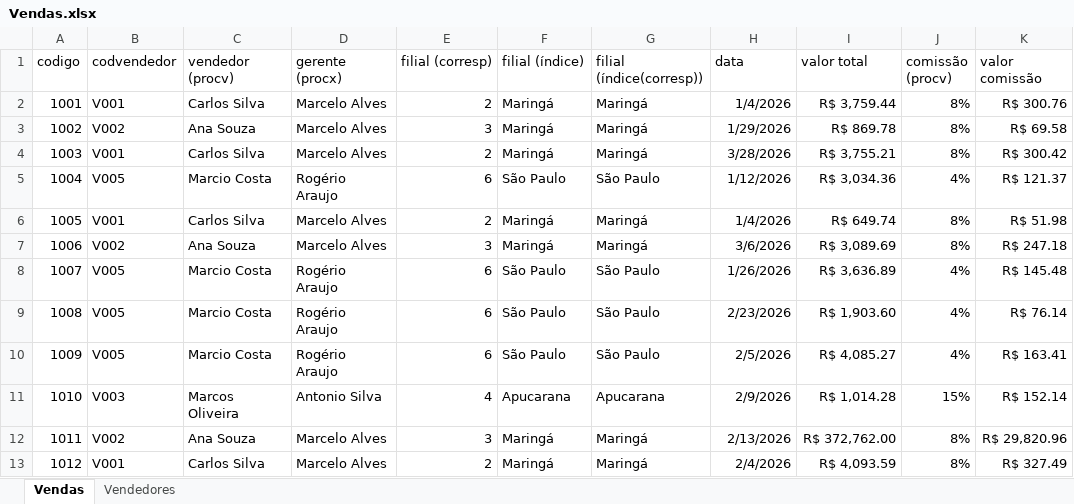
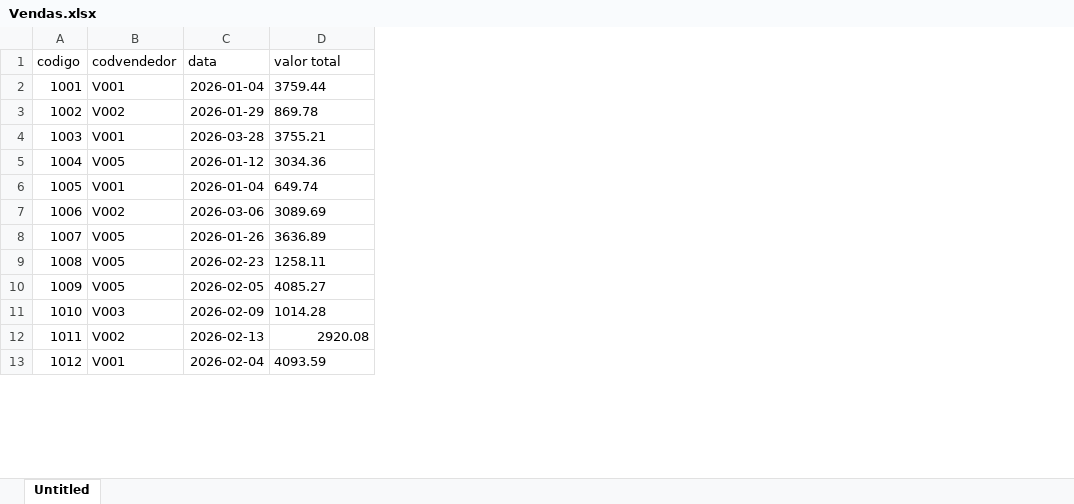
Before and after one commit to dcodebr/curso_excel_intermediario, an Excel workbook: aula 3/Vendas.xlsx, sheet Untitled, drawn as a sheet; only a part is shown; values as stored, in another font and other column widths than the file's, no borders; charts and pictures not drawn; removed rows and columns are numbered as before the commit, all else as after; the diff covers the shown part only; the diff names each change by its address in the sheet, - before the commit and + after, or states it on an @@ line.

```diff
--- a/aula 3/Vendas.xlsx (sheet Untitled)
+++ b/aula 3/Vendas.xlsx (sheet Untitled)
-sheet tab: Vendas
+sheet tab: Untitled
-sheet tab: Vendedores
-column C (vendedor (procv)), rows 2-13: Carlos Silva | Ana Souza | Carlos Silva | Marcio Costa | Carlos Silva | Ana Souza | Marcio Costa | Marcio Costa | Marcio Costa | Marcos Oliveira | Ana Souza | Carlos Silva
-column D (gerente (procx)), rows 2-13: Marcelo Alves | Marcelo Alves | Marcelo Alves | Rogério Araujo | Marcelo Alves | Marcelo Alves | Rogério Araujo | Rogério Araujo | Rogério Araujo | Antonio Silva | Marcelo Alves | Marcelo Alves
-column E (filial (corresp)), rows 2-13: 2 | 3 | 2 | 6 | 2 | 3 | 6 | 6 | 6 | 4 | 3 | 2
-column F (filial (índice)), rows 2-13: Maringá | Maringá | Maringá | São Paulo | Maringá | Maringá | São Paulo | São Paulo | São Paulo | Apucarana | Maringá | Maringá
-column G (filial (índice(corresp))), rows 2-13: Maringá | Maringá | Maringá | São Paulo | Maringá | Maringá | São Paulo | São Paulo | São Paulo | Apucarana | Maringá | Maringá
-column J (comissão (procv)), rows 2-13: 8% | 8% | 8% | 4% | 8% | 8% | 4% | 4% | 4% | 15% | 8% | 8%
-column K (valor comissão), rows 2-13: R$ 300.76 | R$ 69.58 | R$ 300.42 | R$ 121.37 | R$ 51.98 | R$ 247.18 | R$ 145.48 | R$ 76.14 | R$ 163.41 | R$ 152.14 | R$ 29,820.96 | R$ 327.49
-C2 (data): 1/4/2026
+C2 (data): 2026-01-04
-D2 (valor total): R$ 3,759.44
+D2 (valor total): 3759.44
-C3 (data): 1/29/2026
+C3 (data): 2026-01-29
-D3 (valor total): R$ 869.78
+D3 (valor total): 869.78
-C4 (data): 3/28/2026
+C4 (data): 2026-03-28
-D4 (valor total): R$ 3,755.21
+D4 (valor total): 3755.21
-C5 (data): 1/12/2026
+C5 (data): 2026-01-12
-D5 (valor total): R$ 3,034.36
+D5 (valor total): 3034.36
-C6 (data): 1/4/2026
+C6 (data): 2026-01-04
-D6 (valor total): R$ 649.74
+D6 (valor total): 649.74
-C7 (data): 3/6/2026
+C7 (data): 2026-03-06
-D7 (valor total): R$ 3,089.69
+D7 (valor total): 3089.69
-C8 (data): 1/26/2026
+C8 (data): 2026-01-26
-D8 (valor total): R$ 3,636.89
+D8 (valor total): 3636.89
-C9 (data): 2/23/2026
+C9 (data): 2026-02-23
-D9 (valor total): R$ 1,903.60
+D9 (valor total): 1258.11
-C10 (data): 2/5/2026
+C10 (data): 2026-02-05
-D10 (valor total): R$ 4,085.27
+D10 (valor total): 4085.27
-C11 (data): 2/9/2026
+C11 (data): 2026-02-09
-D11 (valor total): R$ 1,014.28
+D11 (valor total): 1014.28
-C12 (data): 2/13/2026
+C12 (data): 2026-02-13
-D12 (valor total): R$ 372,762.00
+D12 (valor total): 2920.08
-C13 (data): 2/4/2026
+C13 (data): 2026-02-04
-D13 (valor total): R$ 4,093.59
+D13 (valor total): 4093.59
```
Also changed, not shown: 176 edited cells elsewhere in this sheet, charts or pictures, aula 3/Vendedores.xlsx.
